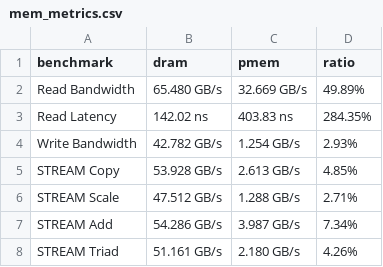
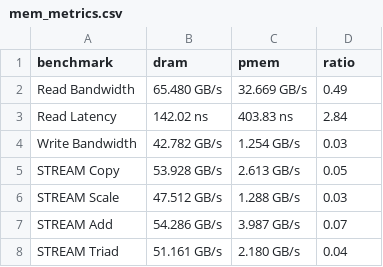
Before and after one commit to eunmann/GraphAnalysis, a CSV file: results/mem_metrics.csv, drawn as a sheet.

```diff
--- a/results/mem_metrics.csv
+++ b/results/mem_metrics.csv
@@ -1,8 +1,8 @@
 benchmark,dram,pmem,ratio
-Read Bandwidth, 65.480 GB/s, 32.669 GB/s, 49.89%
-Read Latency, 142.02 ns, 403.83 ns, 284.35%
-Write Bandwidth, 42.782 GB/s,  1.254 GB/s, 2.93%
-STREAM Copy, 53.928 GB/s,  2.613 GB/s, 4.85%
-STREAM Scale, 47.512 GB/s,  1.288 GB/s, 2.71%
-STREAM Add, 54.286 GB/s,  3.987 GB/s, 7.34%
-STREAM Triad, 51.161 GB/s,  2.180 GB/s, 4.26%
+Read Bandwidth, 65.480 GB/s, 32.669 GB/s, 0.49
+Read Latency, 142.02 ns, 403.83 ns, 2.84
+Write Bandwidth, 42.782 GB/s,  1.254 GB/s, 0.03
+STREAM Copy, 53.928 GB/s,  2.613 GB/s, 0.05
+STREAM Scale, 47.512 GB/s,  1.288 GB/s, 0.03
+STREAM Add, 54.286 GB/s,  3.987 GB/s, 0.07
+STREAM Triad, 51.161 GB/s,  2.180 GB/s, 0.04
```
Also changed, not shown: results/mem_metrics_cores.csv.
